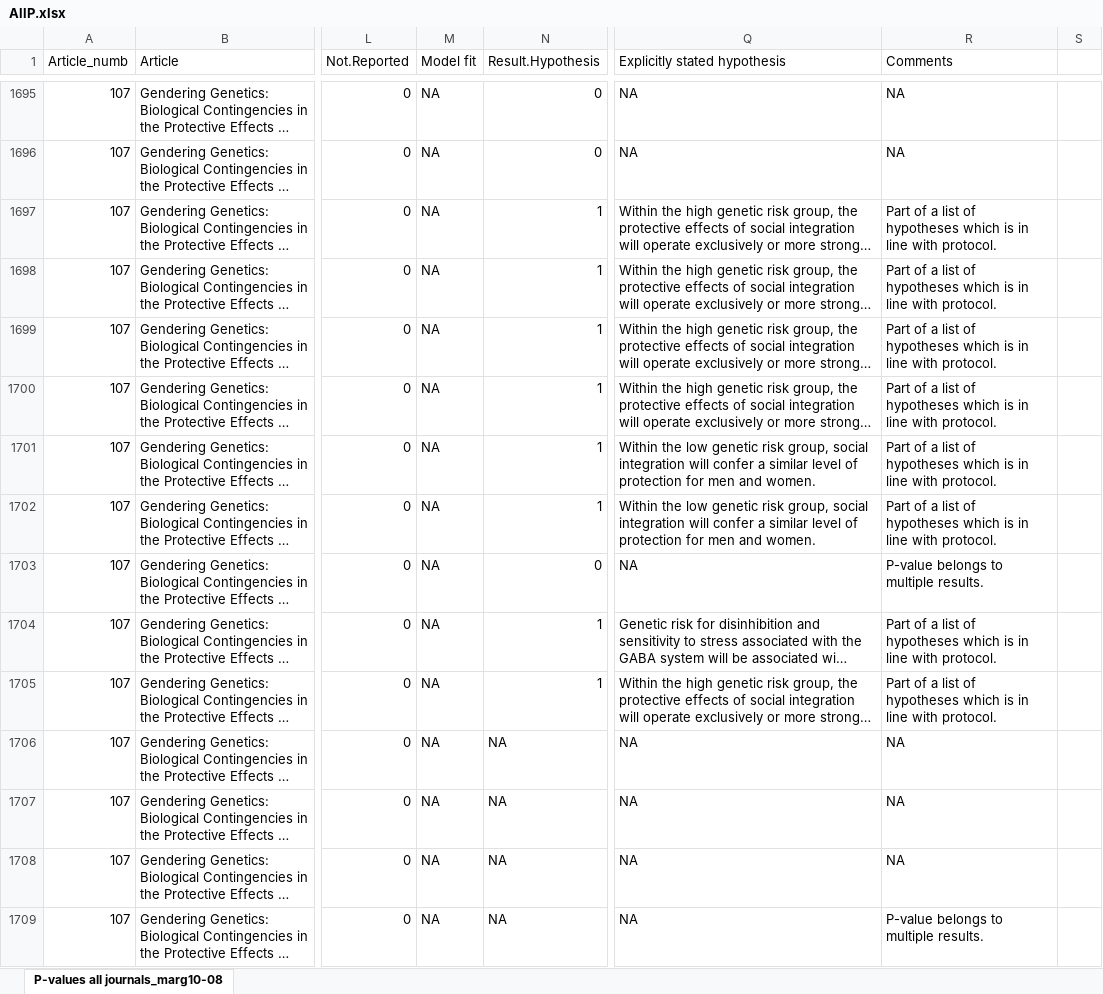
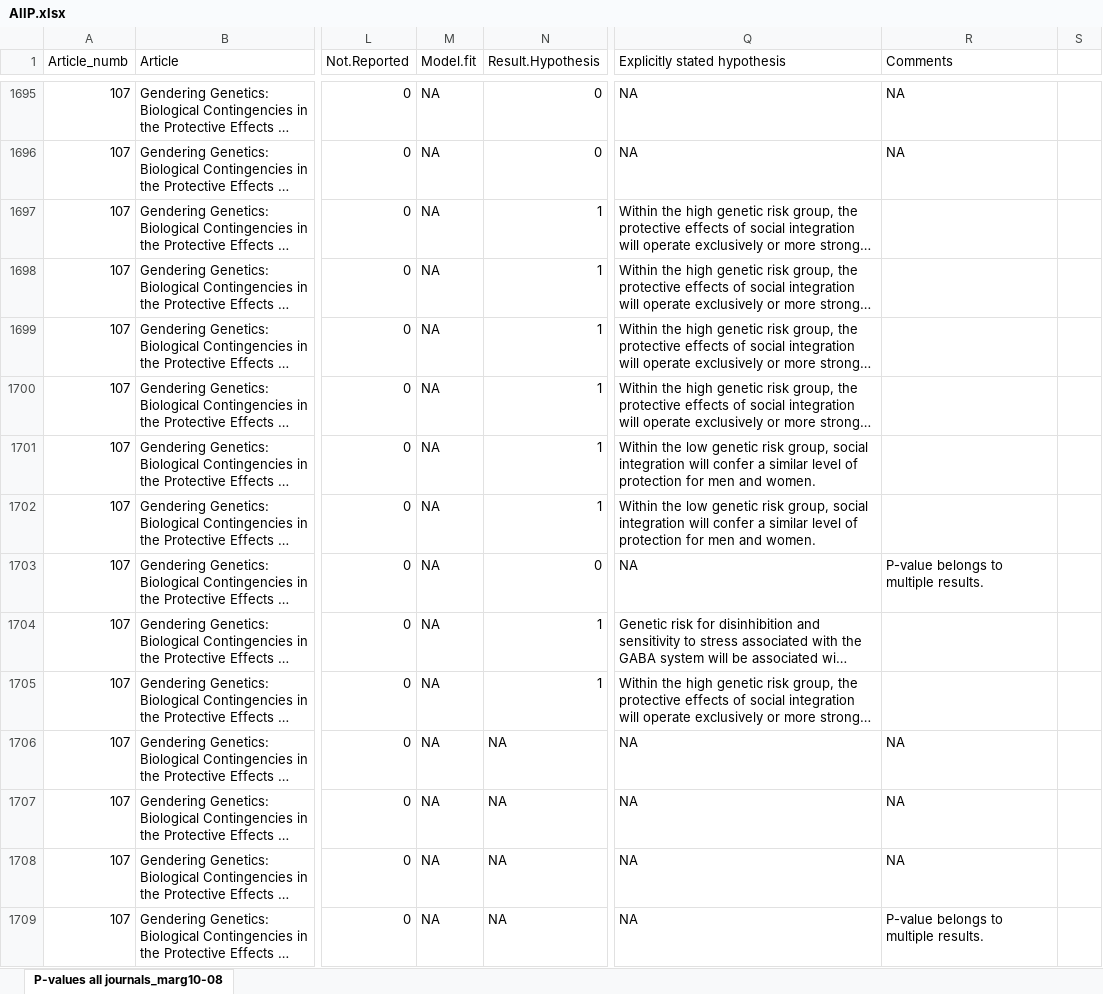
Before and after one commit to ecj94/thesis, an Excel workbook: Data sets/AllP/AllP.xlsx, sheet P-values all journals_marg10-08, drawn as a sheet; only a part is shown, gaps mark what is left out; long unchanged cells end in …; values as stored, in another font and other column widths than the file's, no borders; the diff covers the shown part only; the diff names each change by its address in the sheet, - before the commit and + after, or states it on an @@ line.

```diff
--- a/Data sets/AllP/AllP.xlsx (sheet P-values all journals_marg10-08)
+++ b/Data sets/AllP/AllP.xlsx (sheet P-values all journals_marg10-08)
-M1: Model fit
+M1: Model.fit
-R1697:R1702 (Comments): Part of a list of hypotheses which is in line with protocol.
+R1697:R1702 (Comments): (empty)
-R1704:R1705 (Comments): Part of a list of hypotheses which is in line with protocol.
+R1704:R1705 (Comments): (empty)
```
Also changed, not shown: 343 edited cells elsewhere in this sheet, 1 other file.
